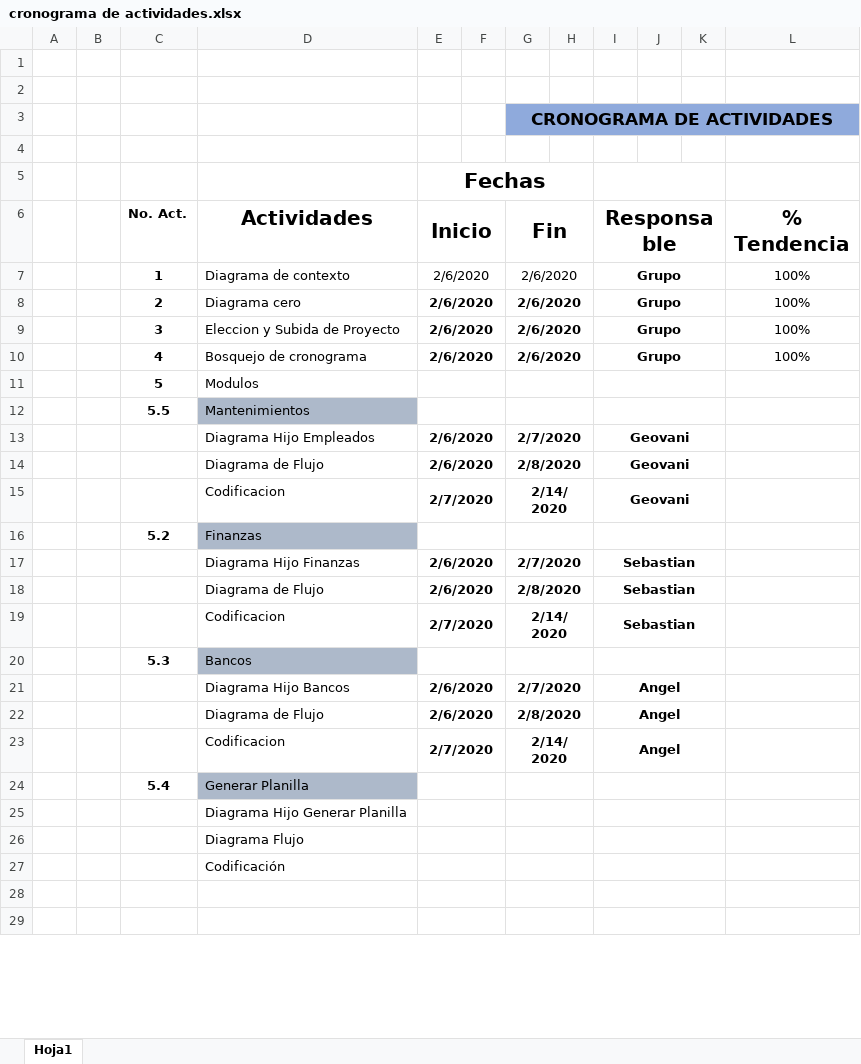
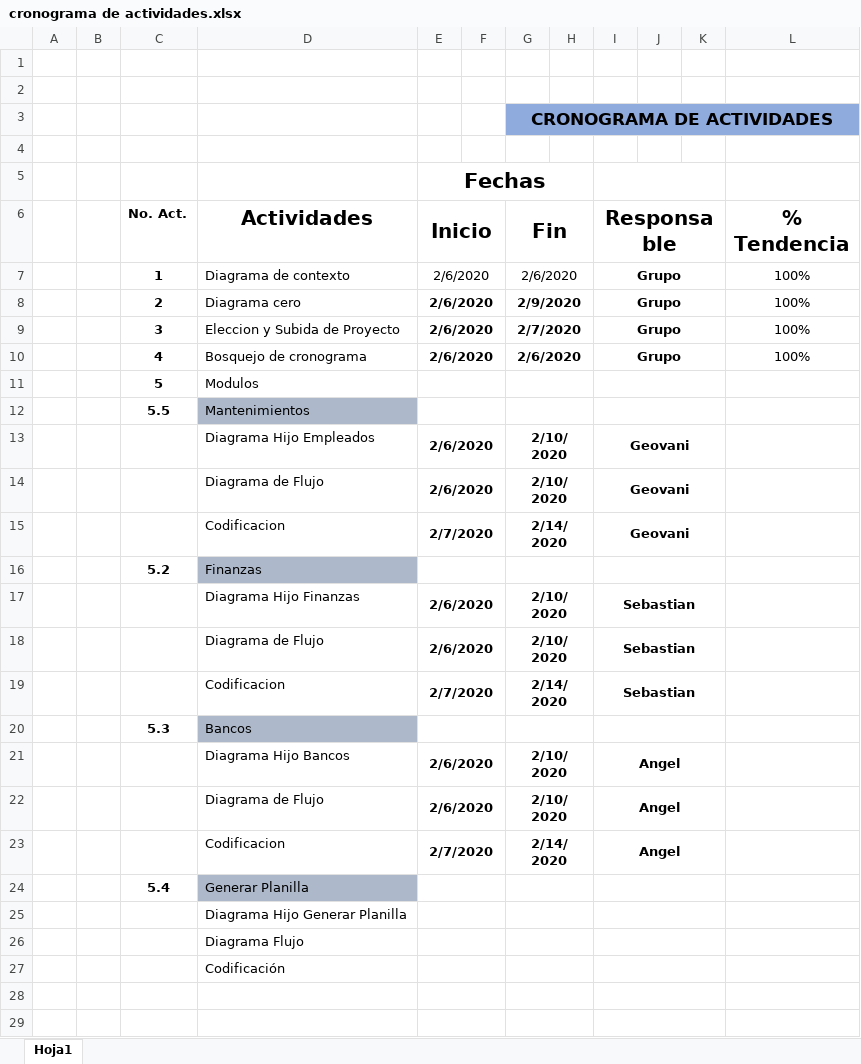
Before and after one commit to Ankor-sys/ProyectoParcial1, an Excel workbook: cronograma de actividades.xlsx, sheet Hoja1, drawn as a sheet; only a part is shown; values as stored, in another font and other column widths than the file's, no borders; the diff names each change by its address in the sheet, - before the commit and + after, or states it on an @@ line.

```diff
--- a/cronograma de actividades.xlsx (sheet Hoja1)
+++ b/cronograma de actividades.xlsx (sheet Hoja1)
-G8 (Fin): 2/6/2020
+G8 (Fin): 2/9/2020
-G9 (Fin): 2/6/2020
+G9 (Fin): 2/7/2020
-G13 (Fin): 2/7/2020
+G13 (Fin): 2/10/2020
-G14 (Fin): 2/8/2020
+G14 (Fin): 2/10/2020
-G17 (Fin): 2/7/2020
+G17 (Fin): 2/10/2020
-G18 (Fin): 2/8/2020
+G18 (Fin): 2/10/2020
-G21 (Fin): 2/7/2020
+G21 (Fin): 2/10/2020
-G22 (Fin): 2/8/2020
+G22 (Fin): 2/10/2020
```
Also changed, not shown: 3 other files.
